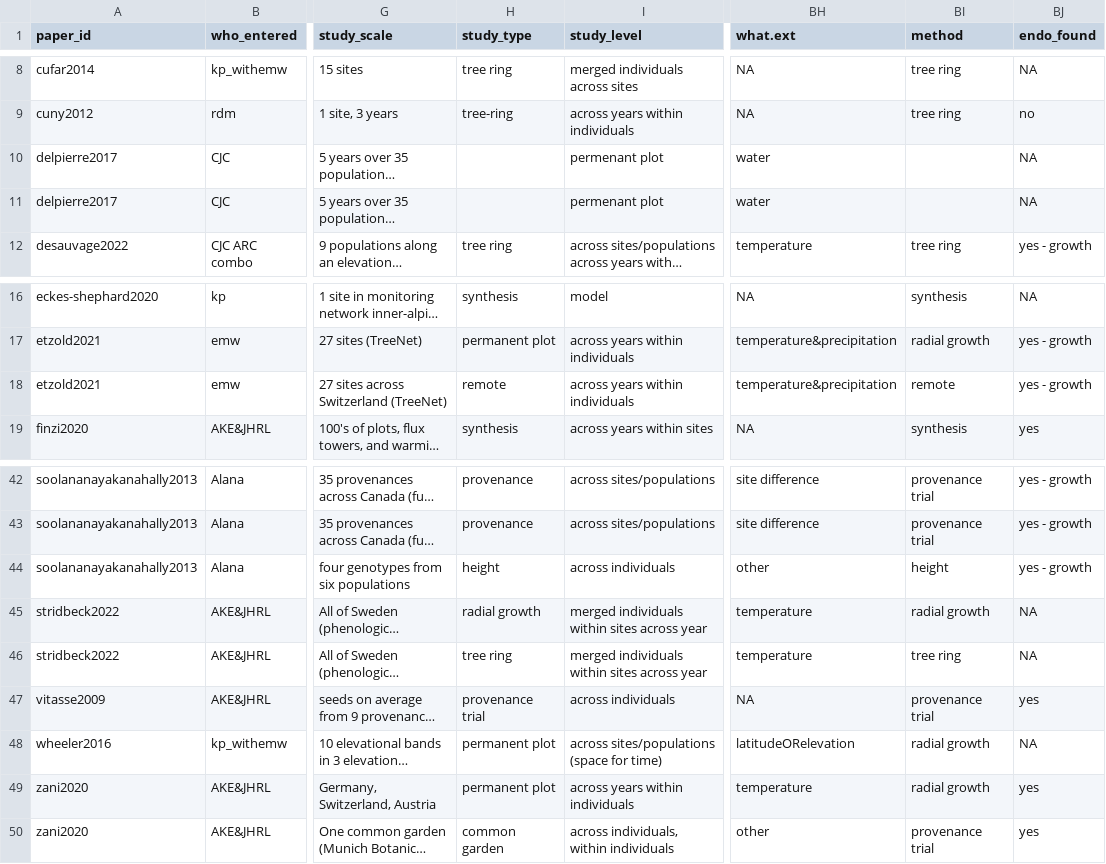
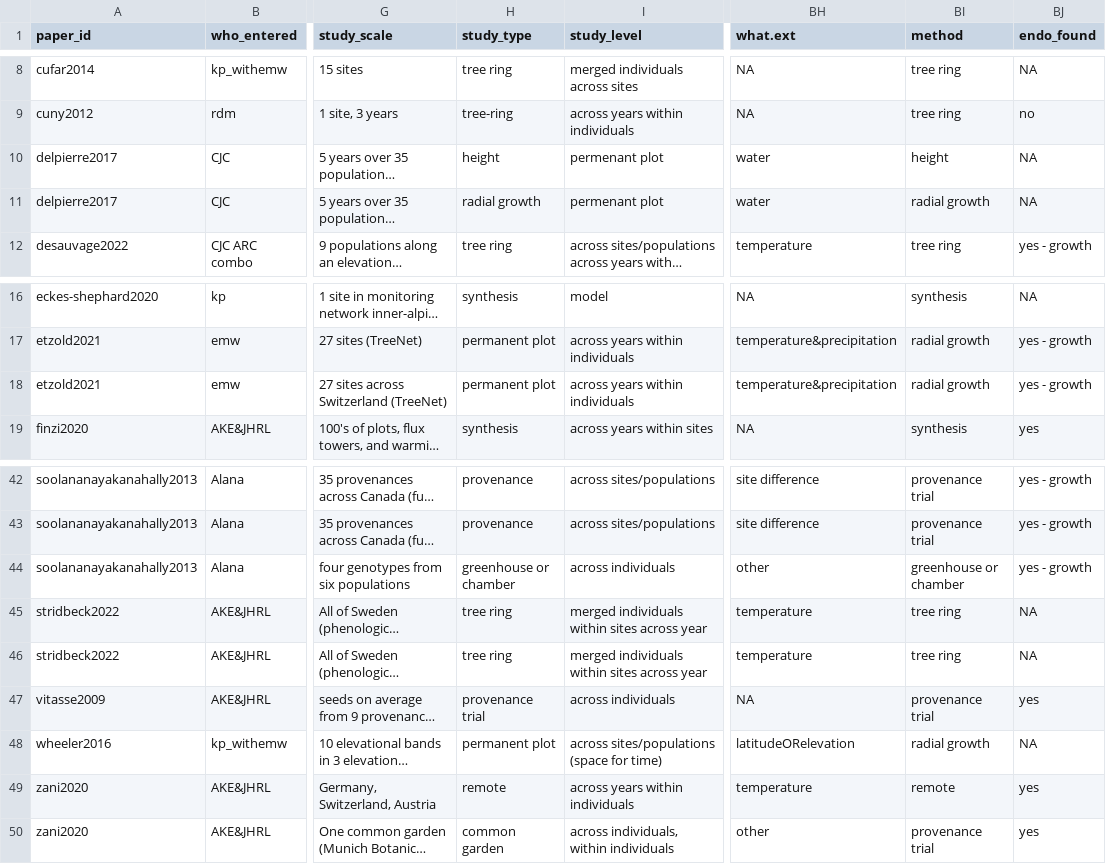
Before and after one commit to lizzieinvancouver/grephon, a CSV file: analyses/output/grephontable.csv, drawn as a sheet; only a part is shown, gaps mark what is left out; long unchanged cells end in …; the diff names each change by its address in the sheet, - before the commit and + after, or states it on an @@ line.

Commit message:
Updating code that included referencing by row numbers -- removed that so works now
And checked quickly that no other source files do this.

```diff
--- a/analyses/output/grephontable.csv
+++ b/analyses/output/grephontable.csv
-H10 (study_type): (empty)
+H10 (study_type): height
-BI10 (method): (empty)
+BI10 (method): height
-H11 (study_type): (empty)
+H11 (study_type): radial growth
-BI11 (method): (empty)
+BI11 (method): radial growth
-H18 (study_type): remote
+H18 (study_type): permanent plot
-BI18 (method): remote
+BI18 (method): radial growth
-H44 (study_type): height
+H44 (study_type): greenhouse or chamber
-BI44 (method): height
+BI44 (method): greenhouse or chamber
-H45 (study_type): radial growth
+H45 (study_type): tree ring
-BI45 (method): radial growth
+BI45 (method): tree ring
-H49 (study_type): permanent plot
+H49 (study_type): remote
-BI49 (method): radial growth
+BI49 (method): remote
```
Also changed, not shown: 1 other file.
